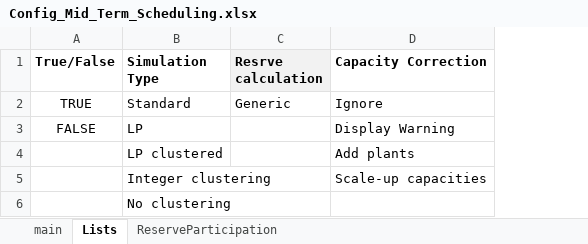
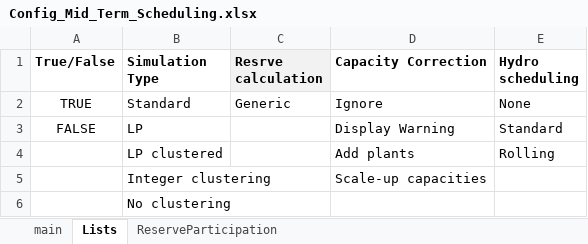
Before and after one commit to energy-modelling-toolkit/Dispa-SET, an Excel workbook: ConfigFiles/Config_Mid_Term_Scheduling.xlsx, sheet Lists, drawn as a sheet; values as stored, in another font and other column widths than the file's, no borders; the diff names each change by its address in the sheet, - before the commit and + after, or states it on an @@ line.

Commit message:
New build_dispaset_simulation wrapper function. Different  Mid-term-scheduling options callable from Config file. None, Standard and Standard + desired zones

```diff
--- a/ConfigFiles/Config_Mid_Term_Scheduling.xlsx (sheet Lists)
+++ b/ConfigFiles/Config_Mid_Term_Scheduling.xlsx (sheet Lists)
+column E (Hydro scheduling), rows 2-4: None | Standard | Rolling
```
Also changed, not shown: sheet main, 4 other files.
